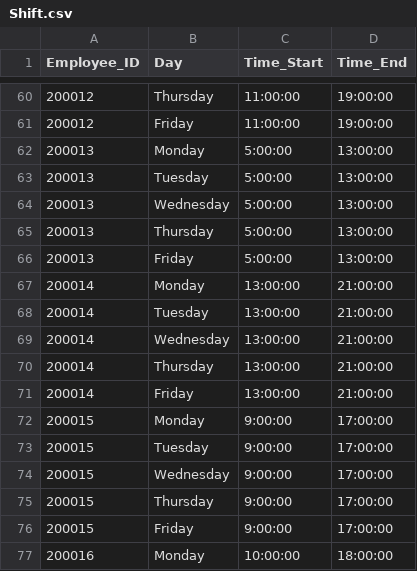
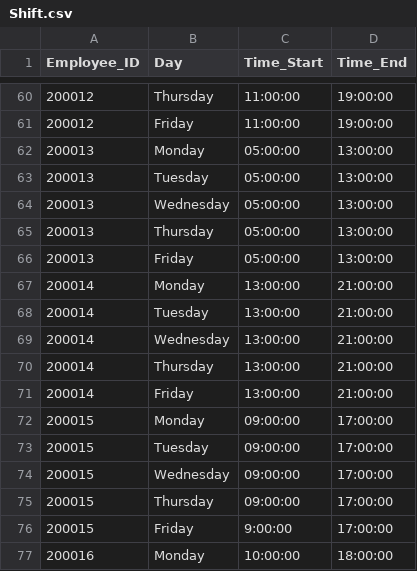
Before and after one commit to EMMANOUIL-ALKIS-SOURIS/DatabaseZooProject, a CSV file: TableCSVs/Shift.csv, drawn as a sheet; only a part is shown, gaps mark what is left out; the diff covers the shown part only.

Commit message:
Some more data changes to ensure that all the date values are able to be handled using the built-in SQLite functions (time(), date(), julianday() and more)

```diff
--- a/TableCSVs/Shift.csv
+++ b/TableCSVs/Shift.csv
@@ -61,7 +61,7 @@ Employee_ID,Day,Time_Start,Time_End
 200012,Friday,11:00:00,19:00:00
-200013,Monday,5:00:00,13:00:00
-200013,Tuesday,5:00:00,13:00:00
-200013,Wednesday,5:00:00,13:00:00
-200013,Thursday,5:00:00,13:00:00
-200013,Friday,5:00:00,13:00:00
+200013,Monday,05:00:00,13:00:00
+200013,Tuesday,05:00:00,13:00:00
+200013,Wednesday,05:00:00,13:00:00
+200013,Thursday,05:00:00,13:00:00
+200013,Friday,05:00:00,13:00:00
 200014,Monday,13:00:00,21:00:00
@@ -71,6 +71,6 @@ Employee_ID,Day,Time_Start,Time_End
 200014,Friday,13:00:00,21:00:00
-200015,Monday,9:00:00,17:00:00
-200015,Tuesday,9:00:00,17:00:00
-200015,Wednesday,9:00:00,17:00:00
-200015,Thursday,9:00:00,17:00:00
+200015,Monday,09:00:00,17:00:00
+200015,Tuesday,09:00:00,17:00:00
+200015,Wednesday,09:00:00,17:00:00
+200015,Thursday,09:00:00,17:00:00
 200015,Friday,9:00:00,17:00:00
```
Also changed, not shown: 45 edited cells elsewhere in this file, TableCSVs/Animal.csv, TableCSVs/Consumes.csv, 7 other files.
